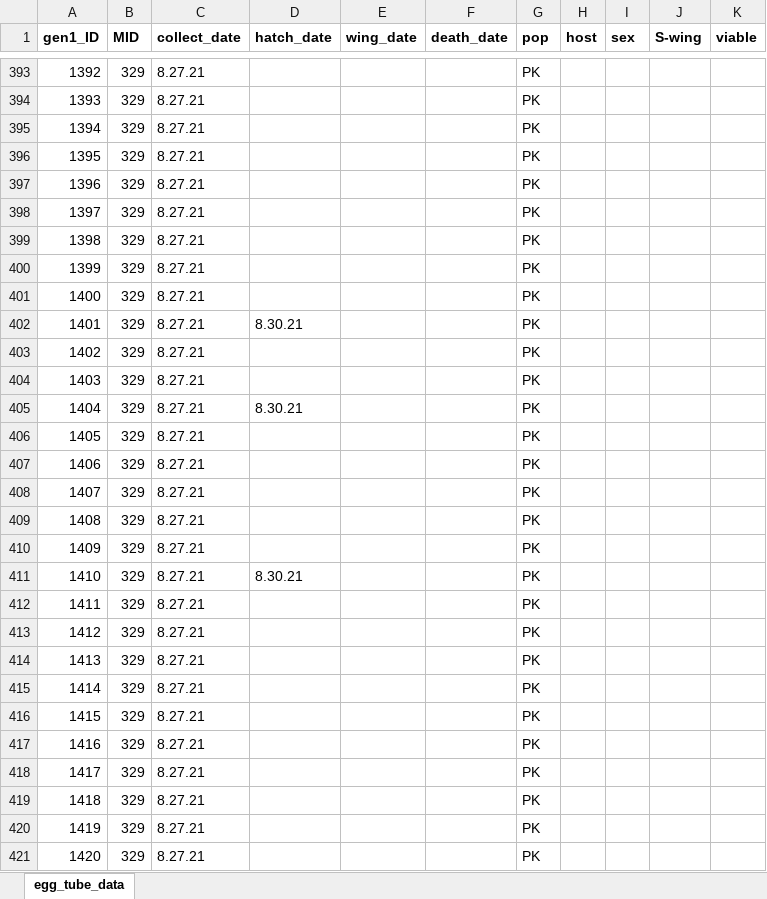
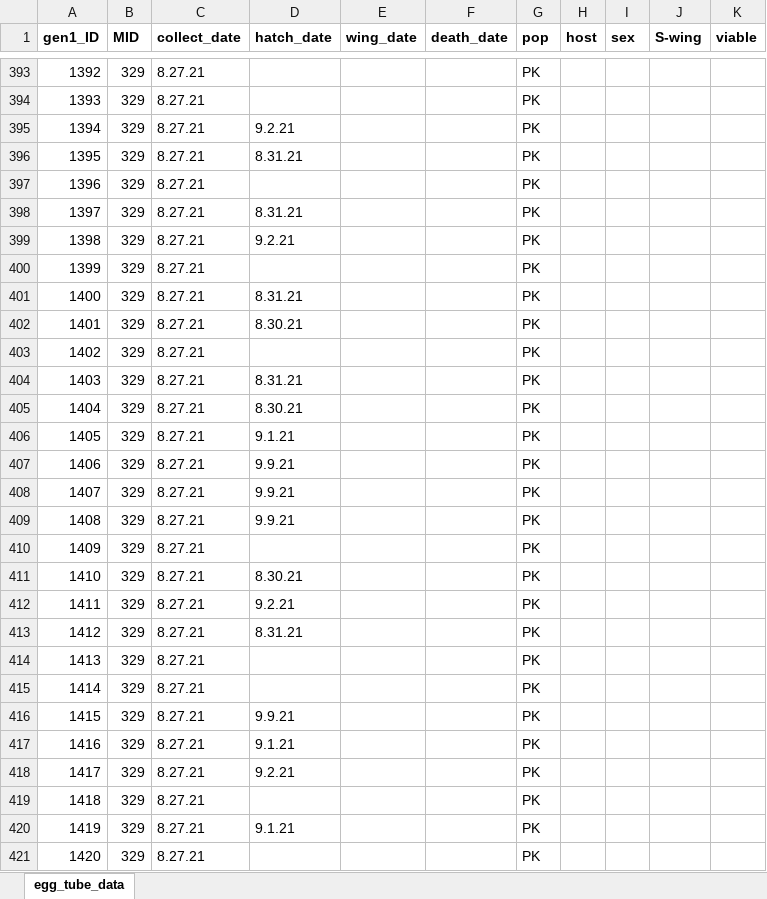
Before and after one commit to mlcenzer/SBB-dispersal, an Excel workbook: avbernat_working_on/Dispersal/Summer_2021/windaq_processing/data/egg_tube_data.xlsx, sheet egg_tube_data, drawn as a sheet; only a part is shown, gaps mark what is left out; values as stored, in another font and other column widths than the file's, no borders; the diff covers the shown part only; the diff names each change by its address in the sheet, - before the commit and + after, or states it on an @@ line.

Commit message:
Egg hatching update.

```diff
--- a/avbernat_working_on/Dispersal/Summer_2021/windaq_processing/data/egg_tube_data.xlsx (sheet egg_tube_data)
+++ b/avbernat_working_on/Dispersal/Summer_2021/windaq_processing/data/egg_tube_data.xlsx (sheet egg_tube_data)
-D395 (hatch_date): (empty)
+D395 (hatch_date): 9.2.21
-D396 (hatch_date): (empty)
+D396 (hatch_date): 8.31.21
-D398 (hatch_date): (empty)
+D398 (hatch_date): 8.31.21
-D399 (hatch_date): (empty)
+D399 (hatch_date): 9.2.21
-D401 (hatch_date): (empty)
+D401 (hatch_date): 8.31.21
-D404 (hatch_date): (empty)
+D404 (hatch_date): 8.31.21
-D406 (hatch_date): (empty)
+D406 (hatch_date): 9.1.21
-D407:D409 (hatch_date): (empty)
+D407:D409 (hatch_date): 9.9.21
-D412 (hatch_date): (empty)
+D412 (hatch_date): 9.2.21
-D413 (hatch_date): (empty)
+D413 (hatch_date): 8.31.21
-D416 (hatch_date): (empty)
+D416 (hatch_date): 9.9.21
-D417 (hatch_date): (empty)
+D417 (hatch_date): 9.1.21
-D418 (hatch_date): (empty)
+D418 (hatch_date): 9.2.21
-D420 (hatch_date): (empty)
+D420 (hatch_date): 9.1.21
```
Also changed, not shown: 579 edited cells elsewhere in this sheet, 3 other files.
